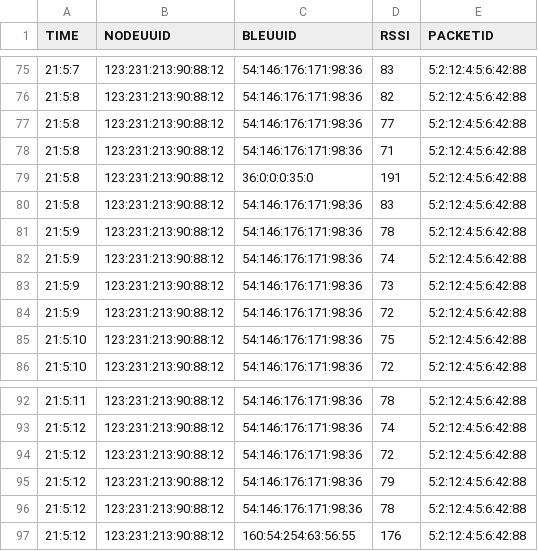
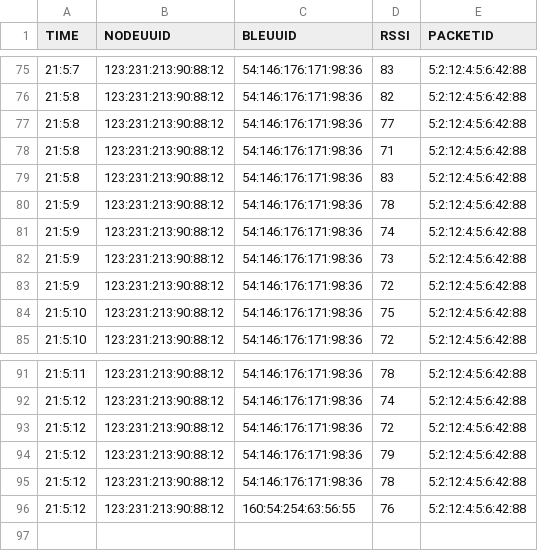
Before and after one commit to JJTrack/hometests, a CSV file: public/data/5m/twoxtwo/data2.csv (was public/data/twoxtwo/data2.csv), drawn as a sheet; only a part is shown, gaps mark what is left out.

```diff
--- a/public/data/twoxtwo/data2.csv
+++ b/public/data/5m/twoxtwo/data2.csv
@@ -78,3 +78,2 @@ TIME,NODEUUID,BLEUUID,RSSI,PACKETID
 21:5:8,123:231:213:90:88:12,54:146:176:171:98:36,71,5:2:12:4:5:6:42:88
-21:5:8,123:231:213:90:88:12,36:0:0:0:35:0,191,5:2:12:4:5:6:42:88
 21:5:8,123:231:213:90:88:12,54:146:176:171:98:36,83,5:2:12:4:5:6:42:88
@@ -96,2 +95,2 @@ TIME,NODEUUID,BLEUUID,RSSI,PACKETID
 21:5:12,123:231:213:90:88:12,54:146:176:171:98:36,78,5:2:12:4:5:6:42:88
-21:5:12,123:231:213:90:88:12,160:54:254:63:56:55,176,5:2:12:4:5:6:42:88
+21:5:12,123:231:213:90:88:12,160:54:254:63:56:55,76,5:2:12:4:5:6:42:88
```
Also changed, not shown: public/data/5m/threextwo/data2.csv, public/data/5m/twoxtwo/data0.csv, 38 other files.
